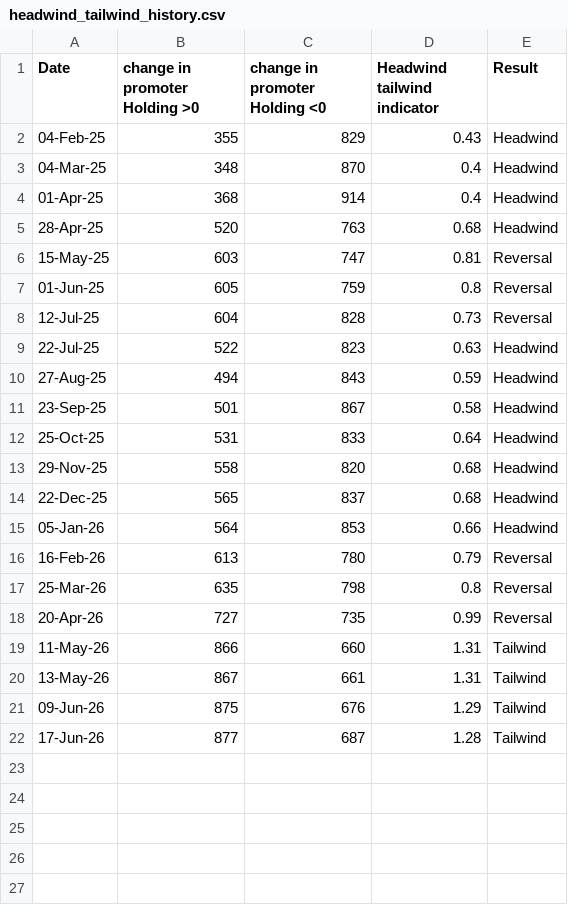
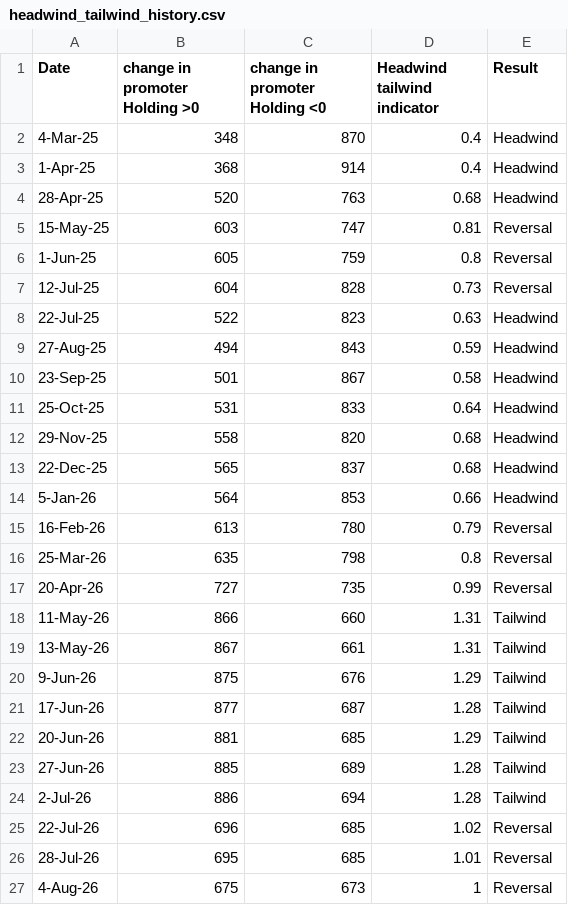
Before and after one commit to HarshitSaraan/intrinsic-value-dashboard, a CSV file: headwind_tailwind_history.csv, drawn as a sheet.

```diff
--- a/headwind_tailwind_history.csv
+++ b/headwind_tailwind_history.csv
@@ -1,8 +1,7 @@
 Date,change in promoter Holding >0,change in promoter Holding <0,Headwind tailwind indicator,Result
-04-Feb-25,355,829,0.43,Headwind
-04-Mar-25,348,870,0.4,Headwind
-01-Apr-25,368,914,0.4,Headwind
+4-Mar-25,348,870,0.4,Headwind
+1-Apr-25,368,914,0.4,Headwind
 28-Apr-25,520,763,0.68,Headwind
 15-May-25,603,747,0.81,Reversal
-01-Jun-25,605,759,0.8,Reversal
+1-Jun-25,605,759,0.8,Reversal
 12-Jul-25,604,828,0.73,Reversal
@@ -14,3 +13,3 @@ Date,change in promoter Holding >0,change in promoter Holding <0,Headwind tailwi
 22-Dec-25,565,837,0.68,Headwind
-05-Jan-26,564,853,0.66,Headwind
+5-Jan-26,564,853,0.66,Headwind
 16-Feb-26,613,780,0.79,Reversal
@@ -20,3 +19,9 @@ Date,change in promoter Holding >0,change in promoter Holding <0,Headwind tailwi
 13-May-26,867,661,1.31,Tailwind
-09-Jun-26,875,676,1.29,Tailwind
+9-Jun-26,875,676,1.29,Tailwind
 17-Jun-26,877,687,1.28,Tailwind
+20-Jun-26,881,685,1.29,Tailwind
+27-Jun-26,885,689,1.28,Tailwind
+2-Jul-26,886,694,1.28,Tailwind
+22-Jul-26,696,685,1.02,Reversal
+28-Jul-26,695,685,1.01,Reversal
+4-Aug-26,675,673,1,Reversal
```
Also changed, not shown: sector_data.csv, 1 other file.
